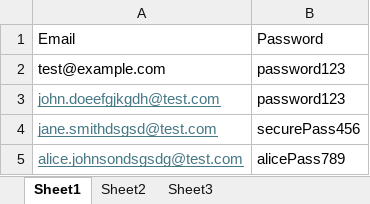
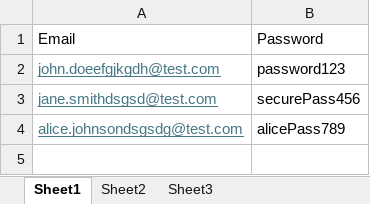
Before and after one commit to jdiazzc3/ATM-Project, an Excel workbook: src/main/resources/testdata.xlsx, sheet Sheet1, drawn as a sheet; values as stored, in another font and other column widths than the file's, no borders; the diff names each change by its address in the sheet, - before the commit and + after, or states it on an @@ line.

```diff
--- a/src/main/resources/testdata.xlsx (sheet Sheet1)
+++ b/src/main/resources/testdata.xlsx (sheet Sheet1)
-row 2: test@example.com | password123
```
Also changed, not shown: 5 other files.
